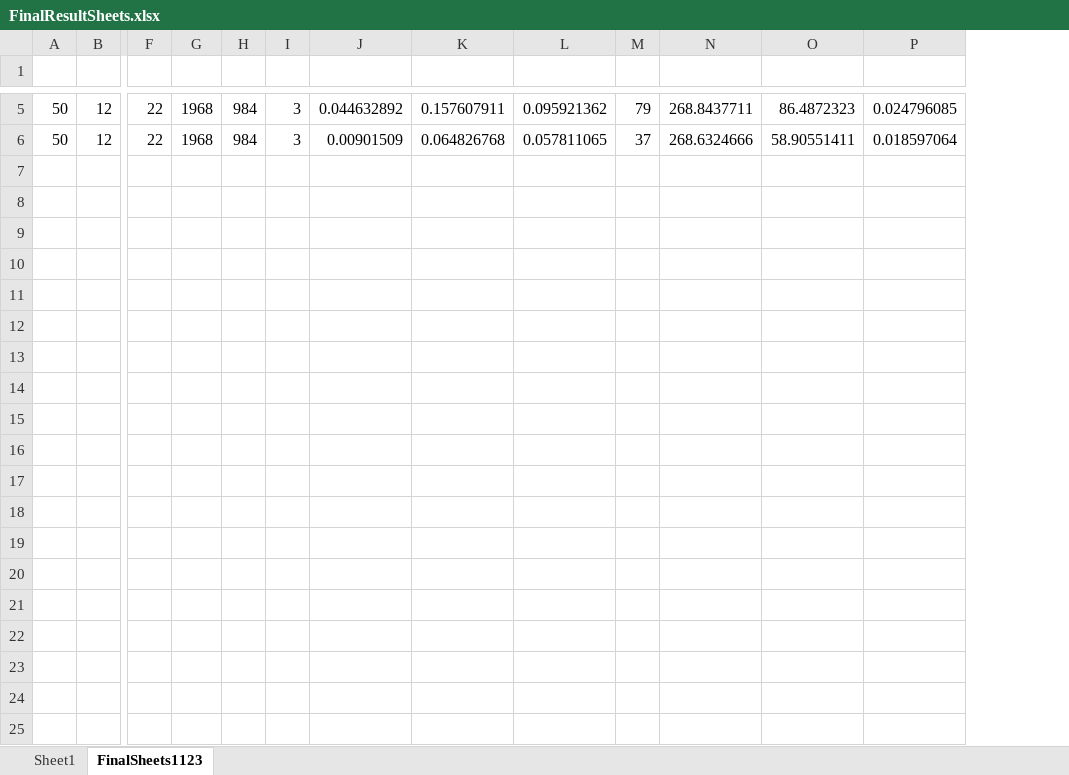
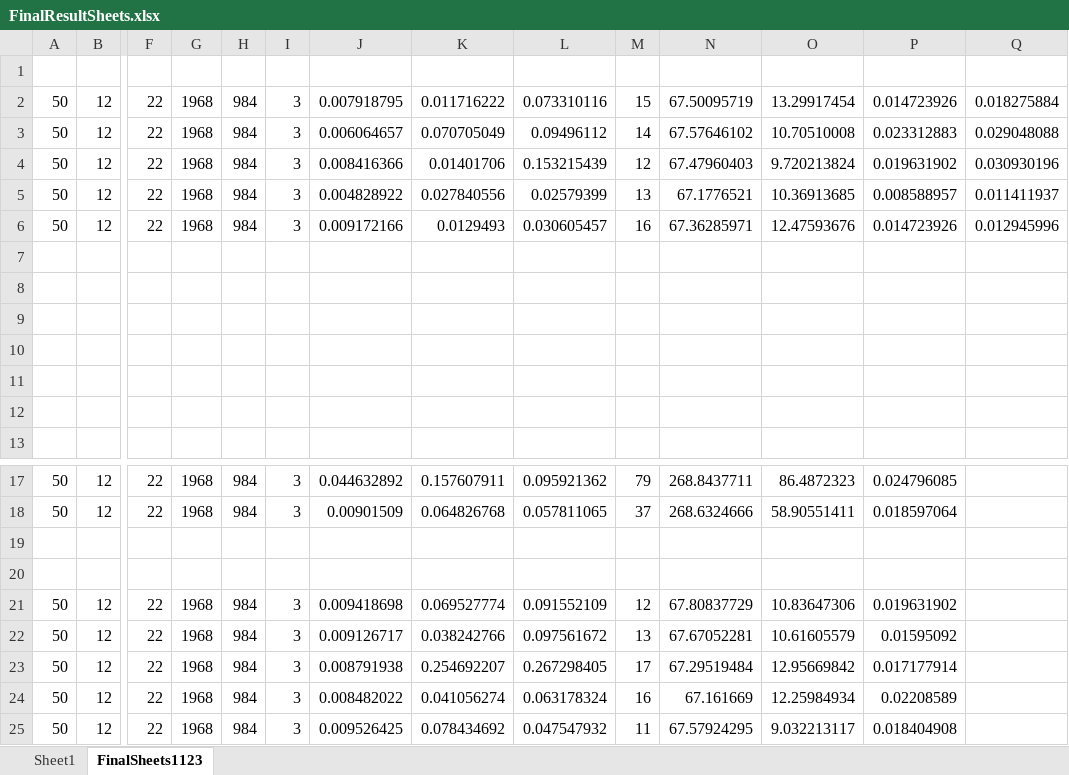
Before and after one commit to architmatta/Band, an Excel workbook: optimize_processing/FinalResultSheets.xlsx, sheet FinalSheets1123, drawn as a sheet; only a part is shown, gaps mark what is left out; values as stored, in another font and other column widths than the file's, no borders; rows hold the shown columns only; the diff names each change by its address in the sheet, - before the commit and + after, or states it on an @@ line.

```diff
--- a/optimize_processing/FinalResultSheets.xlsx (sheet FinalSheets1123)
+++ b/optimize_processing/FinalResultSheets.xlsx (sheet FinalSheets1123)
+column Q, empty
+row 1: (empty)
+row 2: 50 | 12 | 22 | 1968 | 984 | 3 | 0.007918795 | 0.011716222 | 0.073310116 | 15 | 67.50095719 | 13.29917454 | 0.014723926 | 0.018275884
+row 3: 50 | 12 | 22 | 1968 | 984 | 3 | 0.006064657 | 0.070705049 | 0.09496112 | 14 | 67.57646102 | 10.70510008 | 0.023312883 | 0.029048088
+row 4: 50 | 12 | 22 | 1968 | 984 | 3 | 0.008416366 | 0.01401706 | 0.153215439 | 12 | 67.47960403 | 9.720213824 | 0.019631902 | 0.030930196
+row 5: 50 | 12 | 22 | 1968 | 984 | 3 | 0.004828922 | 0.027840556 | 0.02579399 | 13 | 67.1776521 | 10.36913685 | 0.008588957 | 0.011411937
+row 6: 50 | 12 | 22 | 1968 | 984 | 3 | 0.009172166 | 0.0129493 | 0.030605457 | 16 | 67.36285971 | 12.47593676 | 0.014723926 | 0.012945996
+row 7: (empty)
+row 8: (empty)
+row 9: (empty)
+row 10: (empty)
+row 11: (empty)
+row 12: (empty)
+row 19: (empty)
+row 20: (empty)
+row 21: 50 | 12 | 22 | 1968 | 984 | 3 | 0.009418698 | 0.069527774 | 0.091552109 | 12 | 67.80837729 | 10.83647306 | 0.019631902
+row 22: 50 | 12 | 22 | 1968 | 984 | 3 | 0.009126717 | 0.038242766 | 0.097561672 | 13 | 67.67052281 | 10.61605579 | 0.01595092
+row 23: 50 | 12 | 22 | 1968 | 984 | 3 | 0.008791938 | 0.254692207 | 0.267298405 | 17 | 67.29519484 | 12.95669842 | 0.017177914
+row 24: 50 | 12 | 22 | 1968 | 984 | 3 | 0.008482022 | 0.041056274 | 0.063178324 | 16 | 67.161669 | 12.25984934 | 0.02208589
+row 25: 50 | 12 | 22 | 1968 | 984 | 3 | 0.009526425 | 0.078434692 | 0.047547932 | 11 | 67.57924295 | 9.032213117 | 0.018404908
```
Also changed, not shown: 3 other files.
